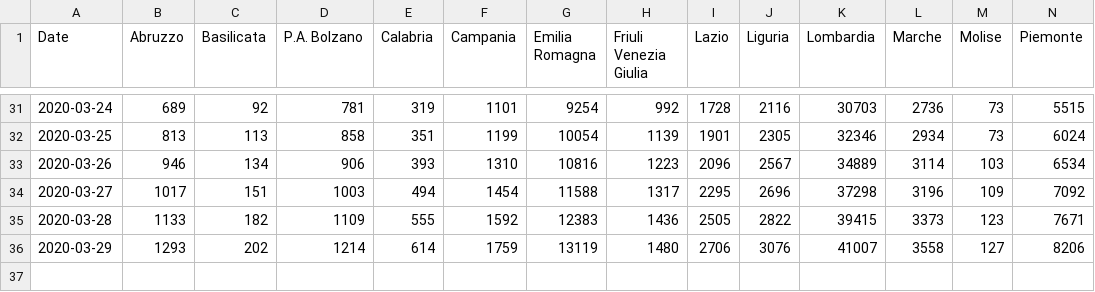
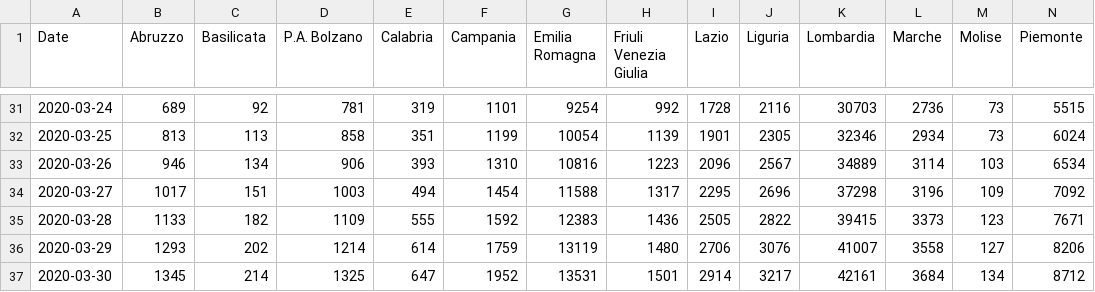
Before and after one commit to alicelovalvo/covid19-cases-italy, a CSV file: covid19_cases_italy.csv, drawn as a sheet; only a part is shown, gaps mark what is left out; rows hold the shown columns only; the diff names each change by its address in the sheet, - before the commit and + after, or states it on an @@ line.

Commit message:
new data

```diff
--- a/covid19_cases_italy.csv
+++ b/covid19_cases_italy.csv
+row 37: 2020-03-30 | 1345 | 214 | 1325 | 647 | 1952 | 13531 | 1501 | 2914 | 3217 | 42161 | 3684 | 134 | 8712
```
Also changed, not shown: covid19_fatalities_italy.csv, covid19_hospital_italy.csv, 3 other files.
